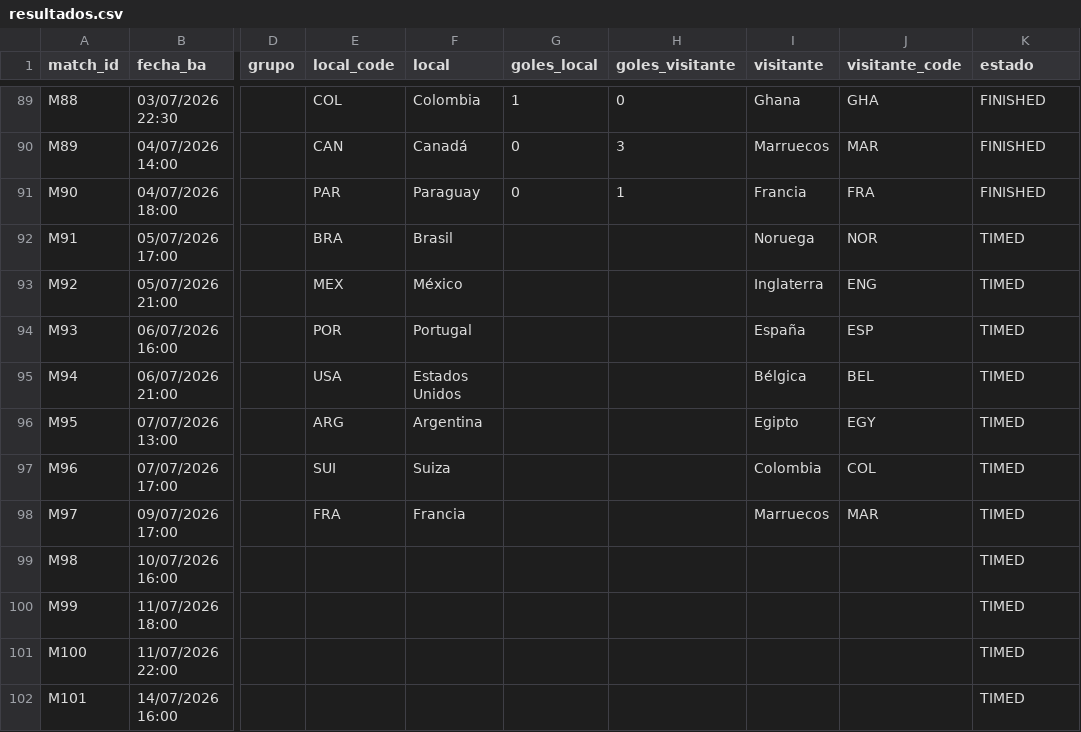
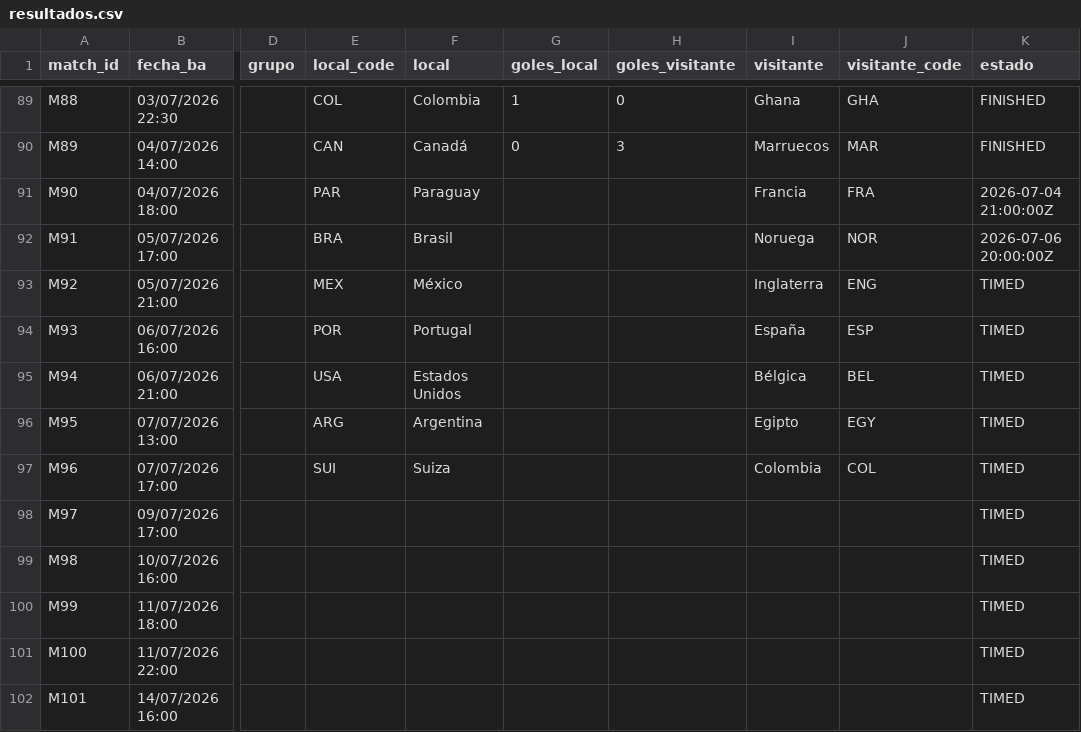
Before and after one commit to allerand/mundial-resultados, a CSV file: data/resultados.csv, drawn as a sheet; only a part is shown, gaps mark what is left out; the diff names each change by its address in the sheet, - before the commit and + after, or states it on an @@ line.

```diff
--- a/data/resultados.csv
+++ b/data/resultados.csv
-G91 (goles_local): 0
+G91 (goles_local): (empty)
-H91 (goles_visitante): 1
+H91 (goles_visitante): (empty)
-K91 (estado): FINISHED
+K91 (estado): 2026-07-04 21:00:00Z
-K92 (estado): TIMED
+K92 (estado): 2026-07-06 20:00:00Z
-E98 (local_code): FRA
+E98 (local_code): (empty)
-F98 (local): Francia
+F98 (local): (empty)
-I98 (visitante): Marruecos
+I98 (visitante): (empty)
-J98 (visitante_code): MAR
+J98 (visitante_code): (empty)
```
Also changed, not shown: 2 other files.
